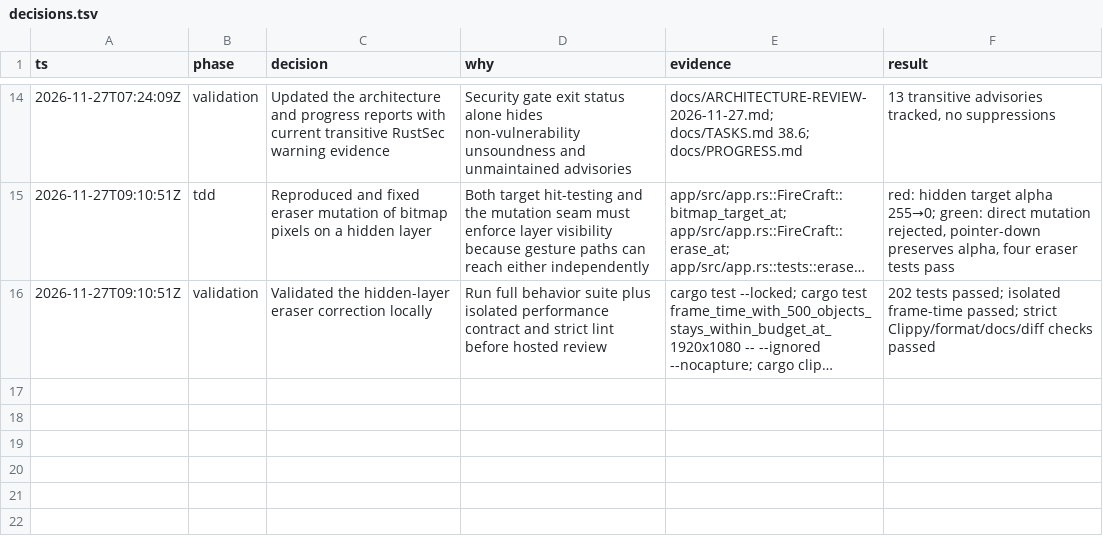
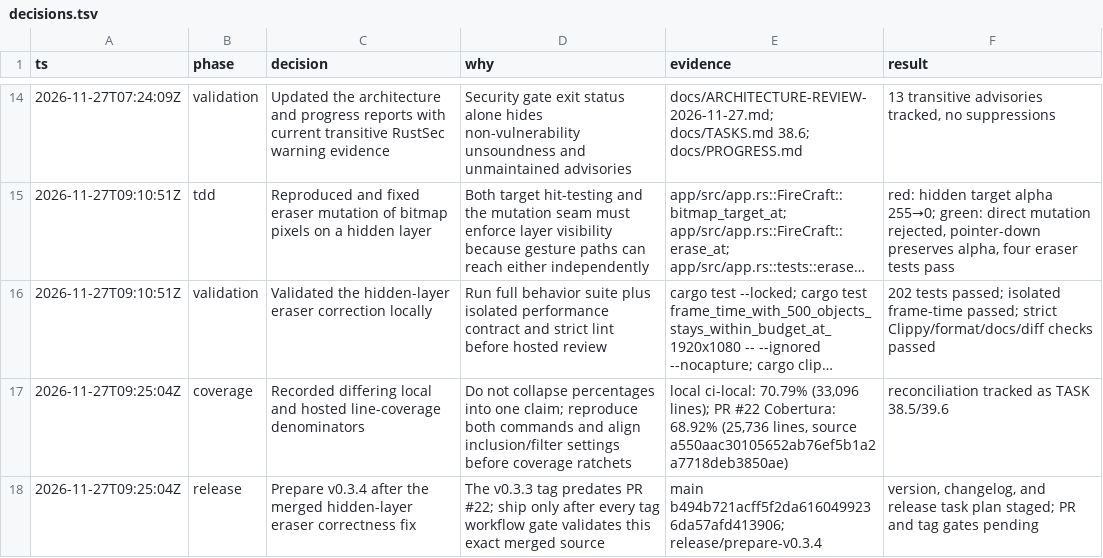
Before and after one commit to aliasfoxkde/FireCraft-CraftAnything-Experiment, a TSV file: .audit/decisions.tsv, drawn as a sheet; only a part is shown, gaps mark what is left out; long unchanged cells end in …; the diff names each change by its address in the sheet, - before the commit and + after, or states it on an @@ line.

Commit message:
chore(release): prepare FireCraft v0.3.4 (#23)
Co-authored-by: Michael Kinney <aliasfoxkde@gmail.com>

```diff
--- a/.audit/decisions.tsv
+++ b/.audit/decisions.tsv
+row 17: 2026-11-27T09:25:04Z | coverage | Recorded differing local and hosted line-coverage denominators | Do not collapse percentages into one claim; reproduce both commands and align inclusion/filter settings before coverage ratchets | local ci-local: 70.79% (33,096 lines); PR #22 Cobertura: 68.92% (25,736 lines, source a550aac30105652ab76ef5b1a2a7718deb3850ae) | reconciliation tracked as TASK 38.5/39.6
+row 18: 2026-11-27T09:25:04Z | release | Prepare v0.3.4 after the merged hidden-layer eraser correctness fix | The v0.3.3 tag predates PR #22; ship only after every tag workflow gate validates this exact merged source | main b494b721acff5f2da6160499236da57afd413906; release/prepare-v0.3.4 | version, changelog, and release task plan staged; PR and tag gates pending
```
Also changed, not shown: 5 other files.
